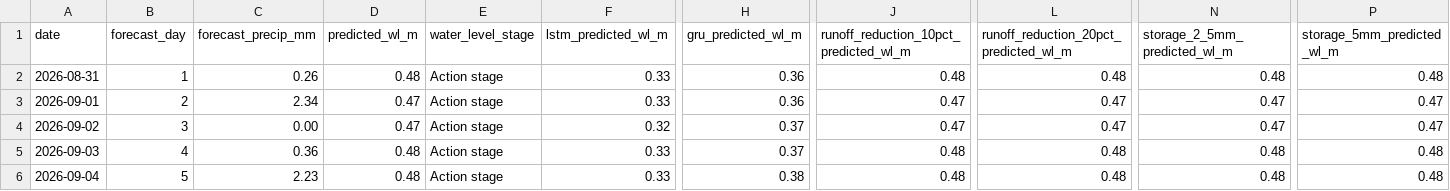
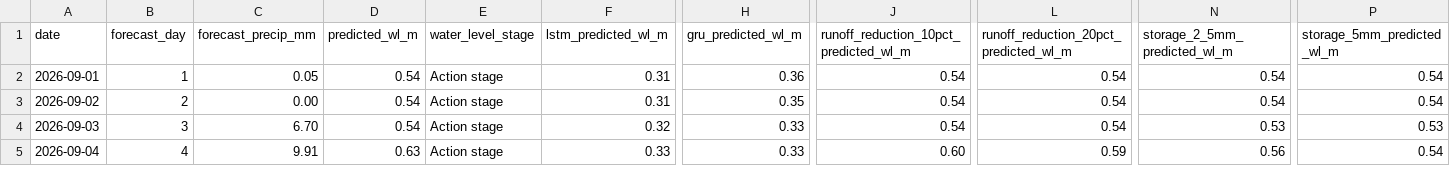
Before and after one commit to Babakd92/flood_ml, a CSV file: sandusky_next_14_day_water_level_forecast.csv, drawn as a sheet; only a part is shown, gaps mark what is left out; removed rows and columns are numbered as before the commit, all else as after; rows hold the shown columns only; the diff covers the shown part only; the diff names each change by its address in the sheet, - before the commit and + after, or states it on an @@ line.

```diff
--- a/sandusky_next_14_day_water_level_forecast.csv
+++ b/sandusky_next_14_day_water_level_forecast.csv
-row 2: 2026-08-31 | 1 | 0.26 | 0.48 | Action stage | 0.33 | 0.36 | 0.48 | 0.48 | 0.48 | 0.48
-B2 (forecast_day): 2
+B2 (forecast_day): 1
-C2 (forecast_precip_mm): 2.34
+C2 (forecast_precip_mm): 0.05
-D2:D3 (predicted_wl_m): 0.47
+D2:D3 (predicted_wl_m): 0.54
-F2 (lstm_predicted_wl_m): 0.33
+F2 (lstm_predicted_wl_m): 0.31
-J2:J3: 0.47
+J2:J3: 0.54
-L2:L3: 0.47
+L2:L3: 0.54
-N2:N3 (storage_2_5mm_predicted_wl_m): 0.47
+N2:N3 (storage_2_5mm_predicted_wl_m): 0.54
-P2:P3 (storage_5mm_predicted_wl_m): 0.47
+P2:P3 (storage_5mm_predicted_wl_m): 0.54
-B3 (forecast_day): 3
+B3 (forecast_day): 2
-F3 (lstm_predicted_wl_m): 0.32
+F3 (lstm_predicted_wl_m): 0.31
-H3 (gru_predicted_wl_m): 0.37
+H3 (gru_predicted_wl_m): 0.35
-B4 (forecast_day): 4
+B4 (forecast_day): 3
-C4 (forecast_precip_mm): 0.36
+C4 (forecast_precip_mm): 6.70
-D4 (predicted_wl_m): 0.48
+D4 (predicted_wl_m): 0.54
-F4 (lstm_predicted_wl_m): 0.33
+F4 (lstm_predicted_wl_m): 0.32
-H4 (gru_predicted_wl_m): 0.37
+H4 (gru_predicted_wl_m): 0.33
-J4: 0.48
+J4: 0.54
-L4: 0.48
+L4: 0.54
-N4 (storage_2_5mm_predicted_wl_m): 0.48
+N4 (storage_2_5mm_predicted_wl_m): 0.53
-P4 (storage_5mm_predicted_wl_m): 0.48
+P4 (storage_5mm_predicted_wl_m): 0.53
-B5 (forecast_day): 5
+B5 (forecast_day): 4
-C5 (forecast_precip_mm): 2.23
+C5 (forecast_precip_mm): 9.91
-D5 (predicted_wl_m): 0.48
+D5 (predicted_wl_m): 0.63
-H5 (gru_predicted_wl_m): 0.38
+H5 (gru_predicted_wl_m): 0.33
-J5: 0.48
+J5: 0.60
-L5: 0.48
+L5: 0.59
-N5 (storage_2_5mm_predicted_wl_m): 0.48
+N5 (storage_2_5mm_predicted_wl_m): 0.56
-P5 (storage_5mm_predicted_wl_m): 0.48
+P5 (storage_5mm_predicted_wl_m): 0.54
```
Also changed, not shown: 1 added row and 80 edited cells elsewhere in this file, huron_next_14_day_water_level_forecast.csv, huron_open_meteo_basin_average_precipitation.csv, 16 other files.
